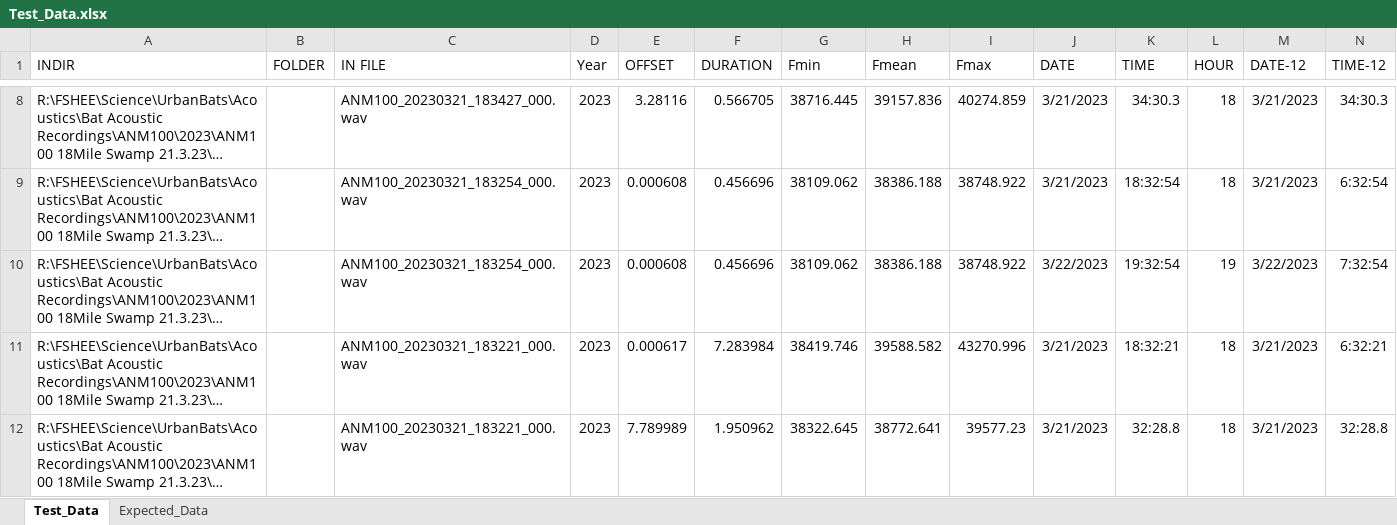
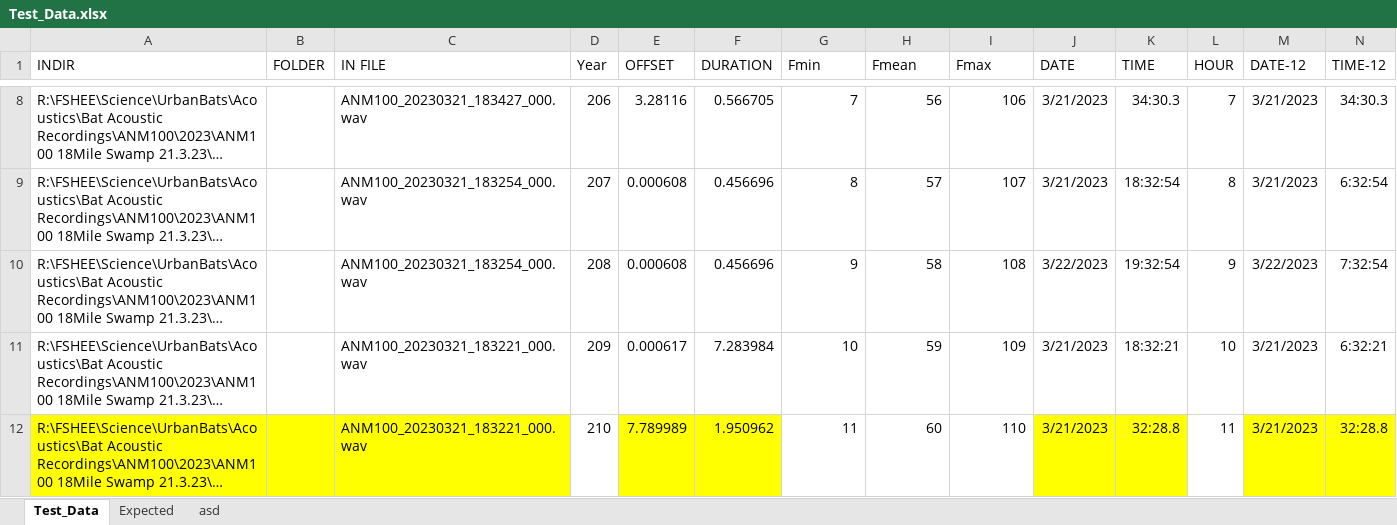
Before and after one commit to DelaneyRyley/KaleidoscopeDataCompiler, an Excel workbook: Excels/Test_Data.xlsx, sheet Test_Data, drawn as a sheet; only a part is shown, gaps mark what is left out; long unchanged cells end in …; values as stored, in another font and other column widths than the file's, no borders; the diff covers the shown part only; the diff names each change by its address in the sheet, - before the commit and + after, or states it on an @@ line.

```diff
--- a/Excels/Test_Data.xlsx (sheet Test_Data)
+++ b/Excels/Test_Data.xlsx (sheet Test_Data)
-sheet tab: Expected_Data
+sheet tab: asd
+sheet tab: Expected
-D8 (Year): 2023
+D8 (Year): 206
-G8 (Fmin): 38716.445
+G8 (Fmin): 7
-H8 (Fmean): 39157.836
+H8 (Fmean): 56
-I8 (Fmax): 40274.859
+I8 (Fmax): 106
-L8 (HOUR): 18
+L8 (HOUR): 7
-D9 (Year): 2023
+D9 (Year): 207
-G9 (Fmin): 38109.062
+G9 (Fmin): 8
-H9 (Fmean): 38386.188
+H9 (Fmean): 57
-I9 (Fmax): 38748.922
+I9 (Fmax): 107
-L9 (HOUR): 18
+L9 (HOUR): 8
-D10 (Year): 2023
+D10 (Year): 208
-G10 (Fmin): 38109.062
+G10 (Fmin): 9
-H10 (Fmean): 38386.188
+H10 (Fmean): 58
-I10 (Fmax): 38748.922
+I10 (Fmax): 108
-L10 (HOUR): 19
+L10 (HOUR): 9
-D11 (Year): 2023
+D11 (Year): 209
-G11 (Fmin): 38419.746
+G11 (Fmin): 10
-H11 (Fmean): 39588.582
+H11 (Fmean): 59
-I11 (Fmax): 43270.996
+I11 (Fmax): 109
-L11 (HOUR): 18
+L11 (HOUR): 10
-A12:C12 fill: none
+A12:C12 fill: #FFFF00
-D12 (Year): 2023
+D12 (Year): 210
-E12:F12 fill: none
+E12:F12 fill: #FFFF00
-G12 (Fmin): 38322.645
+G12 (Fmin): 11
-H12 (Fmean): 38772.641
+H12 (Fmean): 60
-I12 (Fmax): 39577.23
+I12 (Fmax): 110
-J12:K12 fill: none
+J12:K12 fill: #FFFF00
-L12 (HOUR): 18
+L12 (HOUR): 11
-M12:N12 fill: none
+M12:N12 fill: #FFFF00
```
Also changed, not shown: 158 edited cells and cell formats elsewhere in this sheet, sheet asd, 10 other files.
